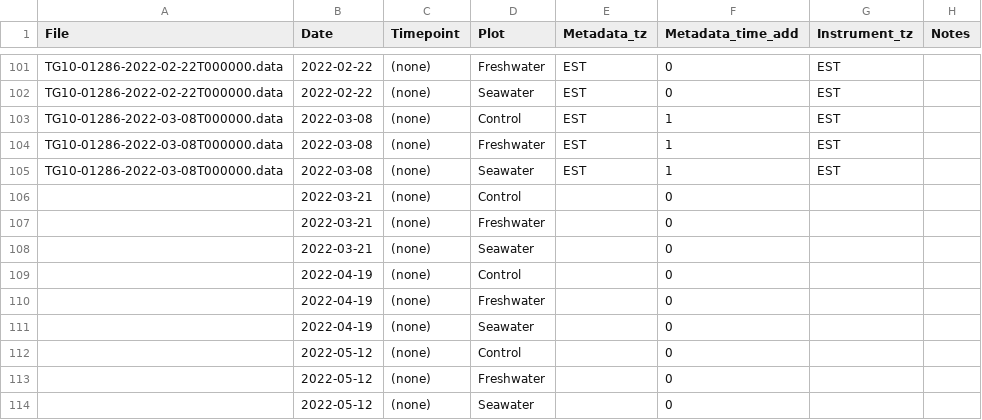
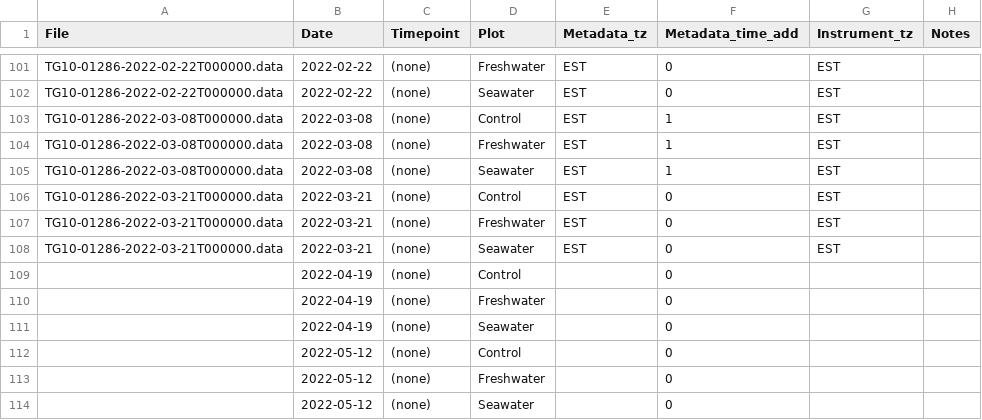
Before and after one commit to COMPASS-DOE/TEMPEST, a CSV file: Data/tree_flux_licor/treeflux-processing-info.csv, drawn as a sheet; only a part is shown, gaps mark what is left out.

Commit message:
2022-03-21 measurements

```diff
--- a/Data/tree_flux_licor/treeflux-processing-info.csv
+++ b/Data/tree_flux_licor/treeflux-processing-info.csv
@@ -105,5 +105,5 @@ TG10-01286-2022-03-08T000000.data,2022-03-08,(none),Freshwater,EST,1,EST,
 TG10-01286-2022-03-08T000000.data,2022-03-08,(none),Seawater,EST,1,EST,
-,2022-03-21,(none),Control,,0,,
-,2022-03-21,(none),Freshwater,,0,,
-,2022-03-21,(none),Seawater,,0,,
+TG10-01286-2022-03-21T000000.data,2022-03-21,(none),Control,EST,0,EST,
+TG10-01286-2022-03-21T000000.data,2022-03-21,(none),Freshwater,EST,0,EST,
+TG10-01286-2022-03-21T000000.data,2022-03-21,(none),Seawater,EST,0,EST,
 ,2022-04-19,(none),Control,,0,,
```
